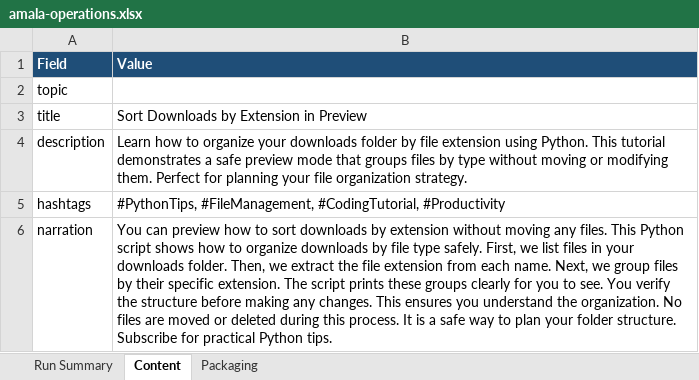
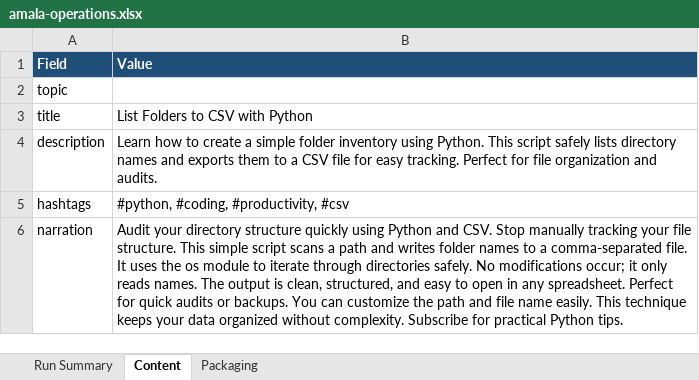
Before and after one commit to amalraj020-a11y/automated-YT-operations, an Excel workbook: reports/latest/amala-operations.xlsx, sheet Content, drawn as a sheet; values as stored, in another font and other column widths than the file's, no borders; the diff names each change by its address in the sheet, - before the commit and + after, or states it on an @@ line.

```diff
--- a/reports/latest/amala-operations.xlsx (sheet Content)
+++ b/reports/latest/amala-operations.xlsx (sheet Content)
-B3 (Value): Sort Downloads by Extension in Preview
+B3 (Value): List Folders to CSV with Python
-B4 (Value): …how to organize your downloads folder by file extension using Python. This tutorial demonstrates a safe preview mode that groups files by type without moving or modifying them. Perfect for planning your file organization strategy.
+B4 (Value): …how to create a simple folder inventory using Python. This script safely lists directory names and exports them to a CSV file for easy tracking. Perfect for file organization and audits.
-B5 (Value): #PythonTips, #FileManagement, #CodingTutorial, #Productivity
+B5 (Value): #python, #coding, #productivity, #csv
-B6 (Value): You can preview how to sort downloads by extension without moving any files. This Python script shows how to organize downloads by file type safely. First, we list files in your downloads folder. Then, we extract the file extension from each name. Next, we group files by their specific extension. The script prints these groups clearly for you to see. You verify the structure before making any changes. This ensures you understand the organization. No files are moved or deleted during this process. It is a safe way to plan your folder structure. Subscribe for…
+B6 (Value): Audit your directory structure quickly using Python and CSV. Stop manually tracking your file structure. This simple script scans a path and writes folder names to a comma-separated file. It uses the os module to iterate through directories safely. No modifications occur; it only reads names. The output is clean, structured, and easy to open in any spreadsheet. Perfect for quick audits or backups. You can customize the path and file name easily. This technique keeps your data organized without complexity. Subscribe for…
```
Also changed, not shown: sheet Run Summary, sheet Packaging.
